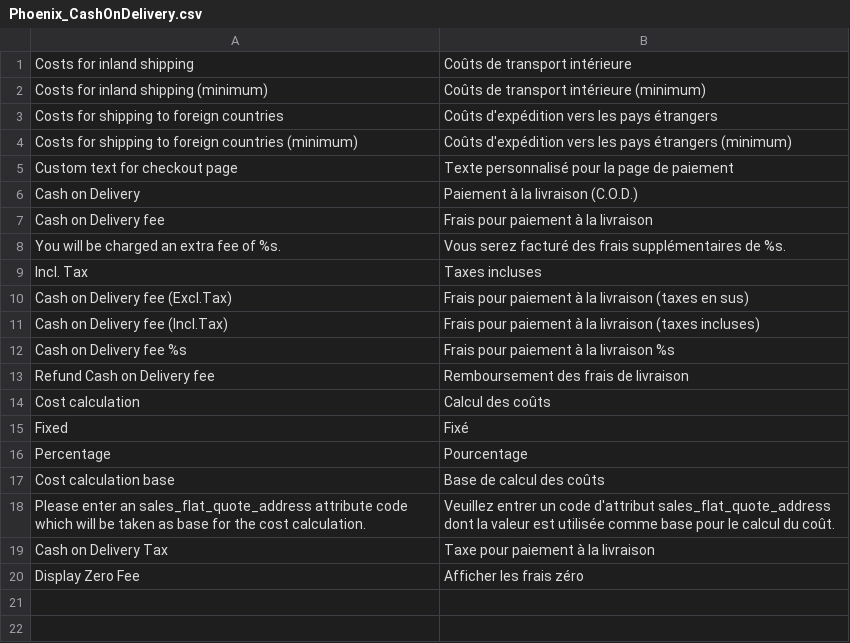
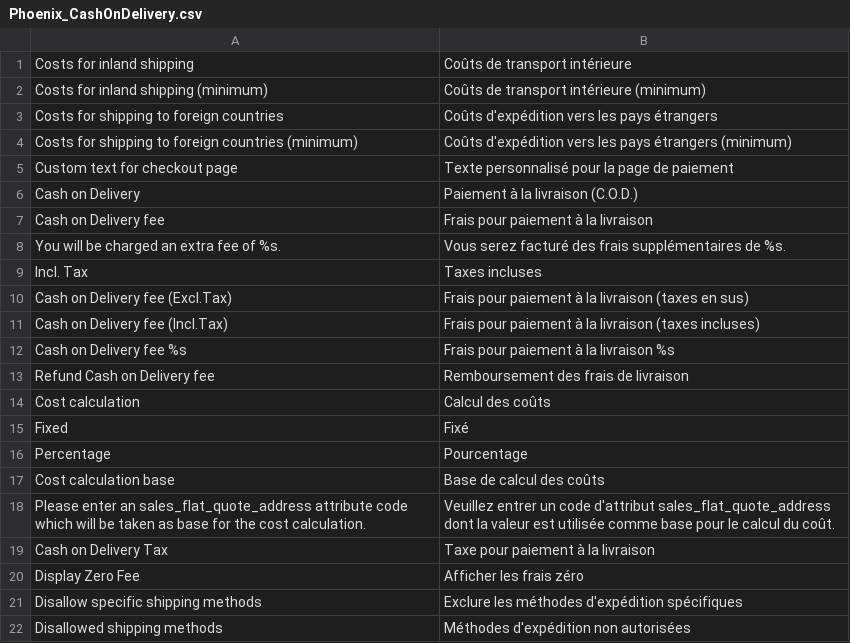
Before and after one commit to PHOENIX-MEDIA/Magento-CashOnDelivery, a CSV file: app/locale/fr_FR/Phoenix_CashOnDelivery.csv, drawn as a sheet; the diff names each change by its address in the sheet, - before the commit and + after, or states it on an @@ line.

```diff
--- a/app/locale/fr_FR/Phoenix_CashOnDelivery.csv
+++ b/app/locale/fr_FR/Phoenix_CashOnDelivery.csv
+row 21: Disallow specific shipping methods | Exclure les méthodes d'expédition spécifiques
+row 22: Disallowed shipping methods | Méthodes d'expédition non autorisées
```
Also changed, not shown: app/locale/de_DE/Phoenix_CashOnDelivery.csv, app/locale/en_US/Phoenix_CashOnDelivery.csv, 4 other files.
